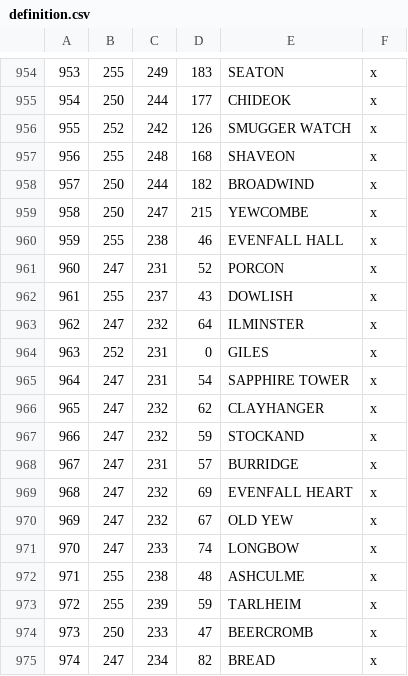
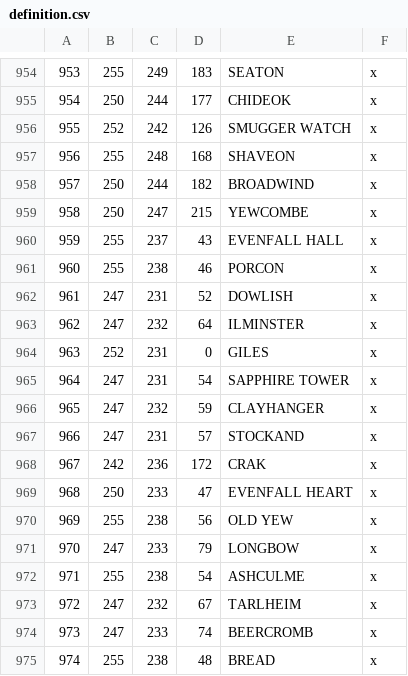
Before and after one commit to RowanMaBoot/SevenKingdoms-CK3, a CSV file: mod/tsk_ck3/map_data/definition.csv, drawn as a sheet; only a part is shown, gaps mark what is left out; the diff covers the shown part only.

```diff
--- a/mod/tsk_ck3/map_data/definition.csv
+++ b/mod/tsk_ck3/map_data/definition.csv
@@ -959,5 +959,5 @@
 958;250;247;215;YEWCOMBE;x;
-959;255;238;46;EVENFALL HALL;x;
-960;247;231;52;PORCON;x;
-961;255;237;43;DOWLISH;x;
+959;255;237;43;EVENFALL HALL;x;
+960;255;238;46;PORCON;x;
+961;247;231;52;DOWLISH;x;
 962;247;232;64;ILMINSTER;x;
@@ -965,11 +965,11 @@
 964;247;231;54;SAPPHIRE TOWER;x;
-965;247;232;62;CLAYHANGER;x;
-966;247;232;59;STOCKAND;x;
-967;247;231;57;BURRIDGE;x;
-968;247;232;69;EVENFALL HEART;x;
-969;247;232;67;OLD YEW;x;
-970;247;233;74;LONGBOW;x;
-971;255;238;48;ASHCULME;x;
-972;255;239;59;TARLHEIM;x;
-973;250;233;47;BEERCROMB;x;
-974;247;234;82;BREAD;x;
+965;247;232;59;CLAYHANGER;x;
+966;247;231;57;STOCKAND;x;
+967;242;236;172;CRAK;x;
+968;250;233;47;EVENFALL HEART;x;
+969;255;238;56;OLD YEW;x;
+970;247;233;79;LONGBOW;x;
+971;255;238;54;ASHCULME;x;
+972;247;232;67;TARLHEIM;x;
+973;247;233;74;BEERCROMB;x;
+974;255;238;48;BREAD;x;
```
Also changed, not shown: 43 edited cells elsewhere in this file, 12 other files.
